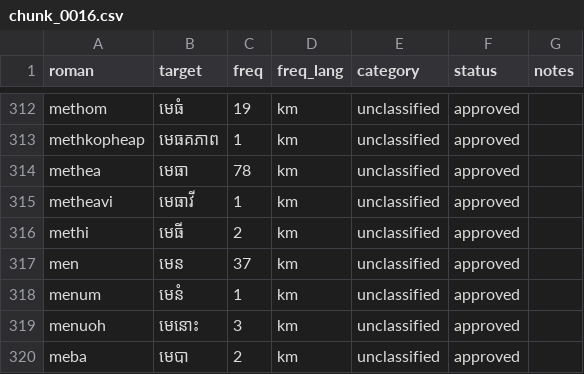
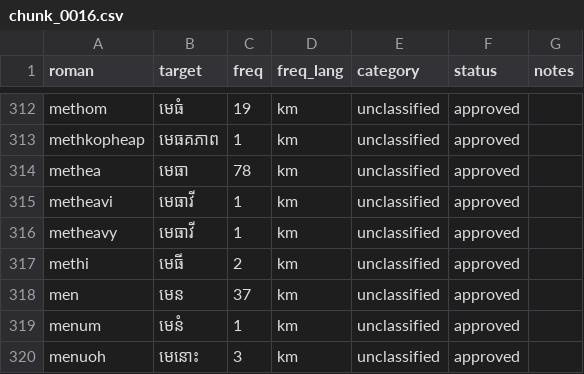
Before and after one commit to darhnoel/khmerime, a CSV file: data/lexicon/chunks/chunk_0016.csv, drawn as a sheet; only a part is shown, gaps mark what is left out; the shorter side is filled out with more unchanged rows; the diff names each change by its address in the sheet, - before the commit and + after, or states it on an @@ line.

```diff
--- a/data/lexicon/chunks/chunk_0016.csv
+++ b/data/lexicon/chunks/chunk_0016.csv
+row 316: metheavy | មេធាវី | 1 | km | unclassified | approved
```
Also changed, not shown: data/lexicon/chunks/chunk_0013.csv, 1 other file.
